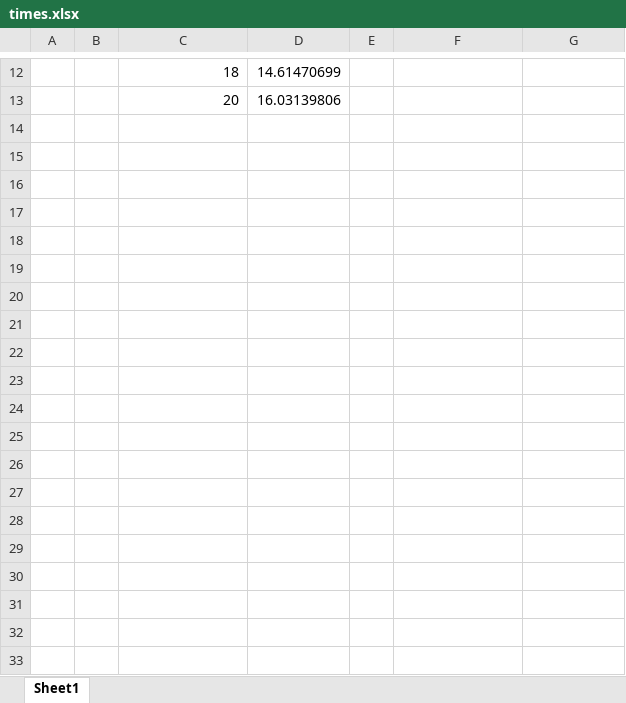
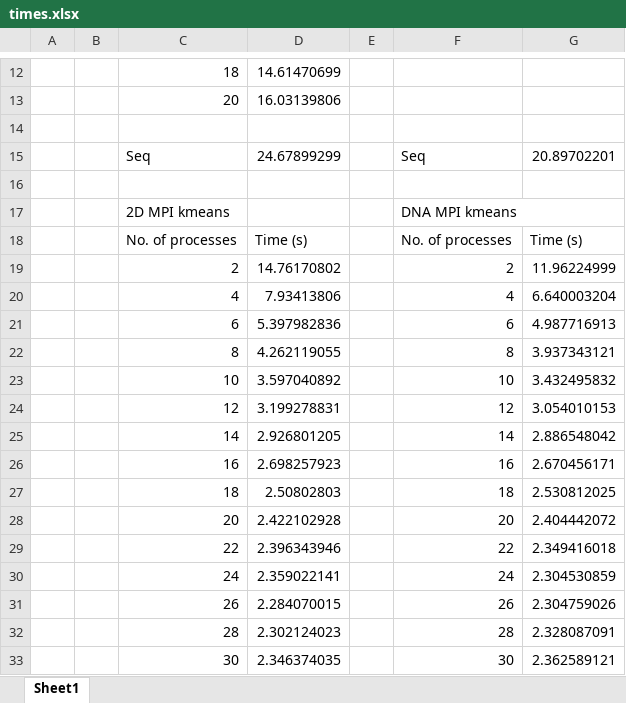
Before and after one commit to aakashsa/15-440, an Excel workbook: project4/times.xlsx, sheet Sheet1, drawn as a sheet; only a part is shown, gaps mark what is left out; values as stored, in another font and other column widths than the file's, no borders; charts and pictures not drawn; the diff names each change by its address in the sheet, - before the commit and + after, or states it on an @@ line.

Commit message:
done project 4. commit before 1st submission

```diff
--- a/project4/times.xlsx (sheet Sheet1)
+++ b/project4/times.xlsx (sheet Sheet1)
+row 14: (empty)
+row 15:  |  | Seq | 24.67899299 |  | Seq | 20.89702201
+row 16: (empty)
+row 17:  |  | 2D MPI kmeans |  |  | DNA MPI kmeans
+row 18:  |  | No. of processes | Time (s) |  | No. of processes | Time (s)
+row 19:  |  | 2 | 14.76170802 |  | 2 | 11.96224999
+row 20:  |  | 4 | 7.93413806 |  | 4 | 6.640003204
+row 21:  |  | 6 | 5.397982836 |  | 6 | 4.987716913
+row 22:  |  | 8 | 4.262119055 |  | 8 | 3.937343121
+row 23:  |  | 10 | 3.597040892 |  | 10 | 3.432495832
+row 24:  |  | 12 | 3.199278831 |  | 12 | 3.054010153
+row 25:  |  | 14 | 2.926801205 |  | 14 | 2.886548042
+row 26:  |  | 16 | 2.698257923 |  | 16 | 2.670456171
+row 27:  |  | 18 | 2.50802803 |  | 18 | 2.530812025
+row 28:  |  | 20 | 2.422102928 |  | 20 | 2.404442072
+row 29:  |  | 22 | 2.396343946 |  | 22 | 2.349416018
+row 30:  |  | 24 | 2.359022141 |  | 24 | 2.304530859
+row 31:  |  | 26 | 2.284070015 |  | 26 | 2.304759026
+row 32:  |  | 28 | 2.302124023 |  | 28 | 2.328087091
+row 33:  |  | 30 | 2.346374035 |  | 30 | 2.362589121
```
Also changed, not shown: charts or pictures, 9 other files.
